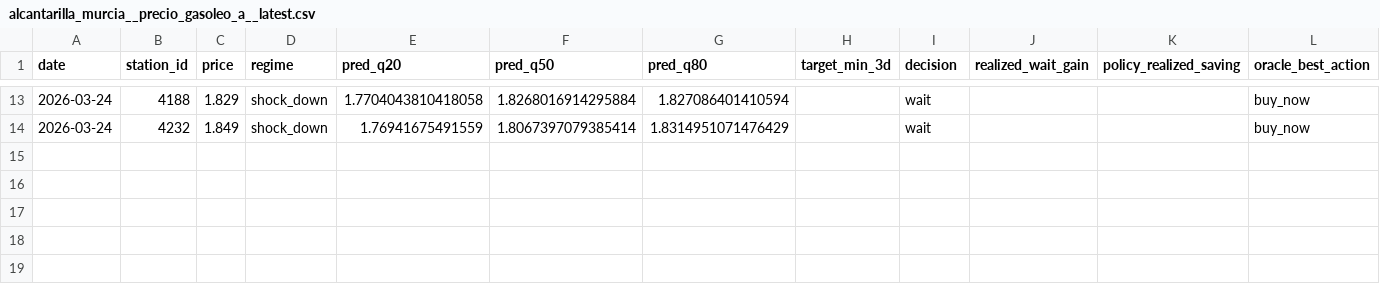
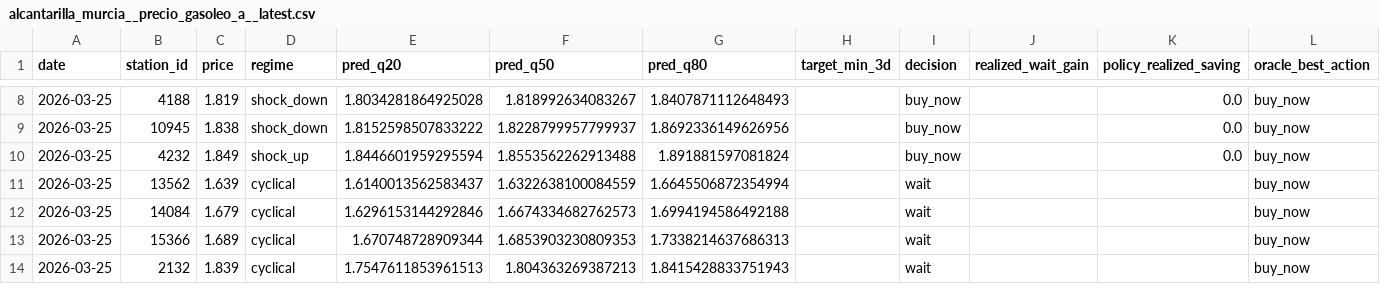
Before and after one commit to juanluserra/fuel-recommender-murcia, a CSV file: data/latest/alcantarilla_murcia__precio_gasoleo_a__latest.csv, drawn as a sheet; only a part is shown, gaps mark what is left out; the diff covers the shown part only.

```diff
--- a/data/latest/alcantarilla_murcia__precio_gasoleo_a__latest.csv
+++ b/data/latest/alcantarilla_murcia__precio_gasoleo_a__latest.csv
@@ -13,2 +8,7 @@ date,station_id,price,regime,pred_q20,pred_q50,pred_q80,target_min_3d,decision,r
-2026-03-24,4188,1.829,shock_down,1.7704043810418058,1.8268016914295884,1.827086401410594,,wait,,,buy_now
-2026-03-24,4232,1.849,shock_down,1.76941675491559,1.8067397079385414,1.8314951071476429,,wait,,,buy_now
+2026-03-25,4188,1.819,shock_down,1.8034281864925028,1.818992634083267,1.8407871112648493,,buy_now,,0.0,buy_now
+2026-03-25,10945,1.838,shock_down,1.8152598507833222,1.8228799957799937,1.8692336149626956,,buy_now,,0.0,buy_now
+2026-03-25,4232,1.849,shock_up,1.8446601959295594,1.8553562262913488,1.891881597081824,,buy_now,,0.0,buy_now
+2026-03-25,13562,1.639,cyclical,1.6140013562583437,1.6322638100084559,1.6645506872354994,,wait,,,buy_now
+2026-03-25,14084,1.679,cyclical,1.6296153144292846,1.6674334682762573,1.6994194586492188,,wait,,,buy_now
+2026-03-25,15366,1.689,cyclical,1.670748728909344,1.6853903230809353,1.7338214637686313,,wait,,,buy_now
+2026-03-25,2132,1.839,cyclical,1.7547611853961513,1.804363269387213,1.8415428833751943,,wait,,,buy_now
```
Also changed, not shown: 5 removed rows and 29 edited cells elsewhere in this file, 3 other files.
